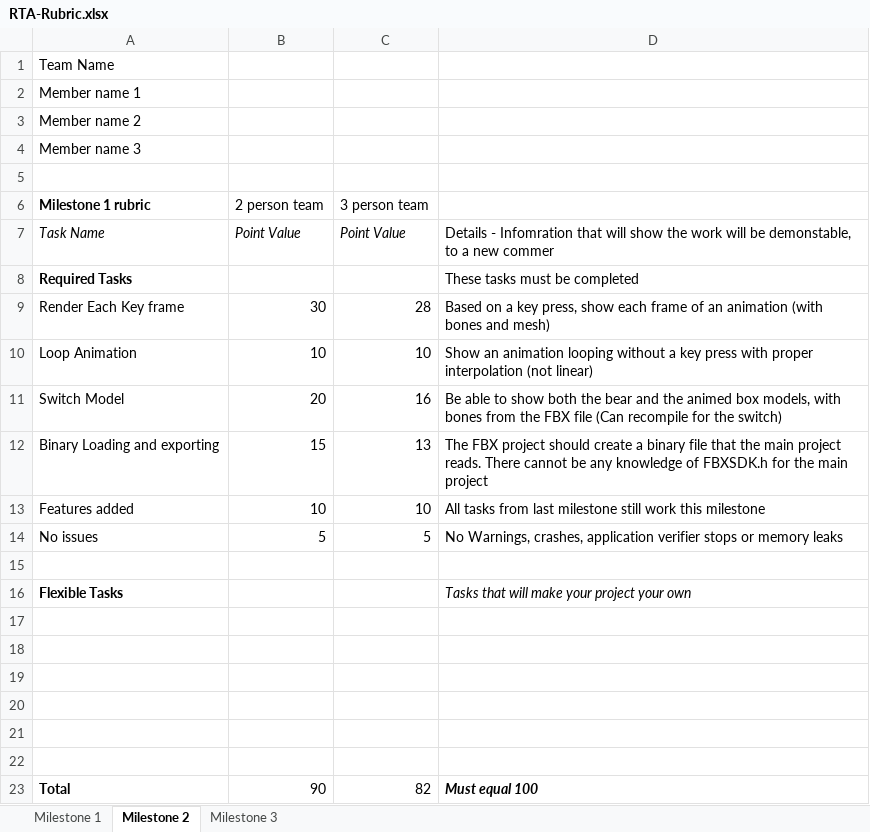
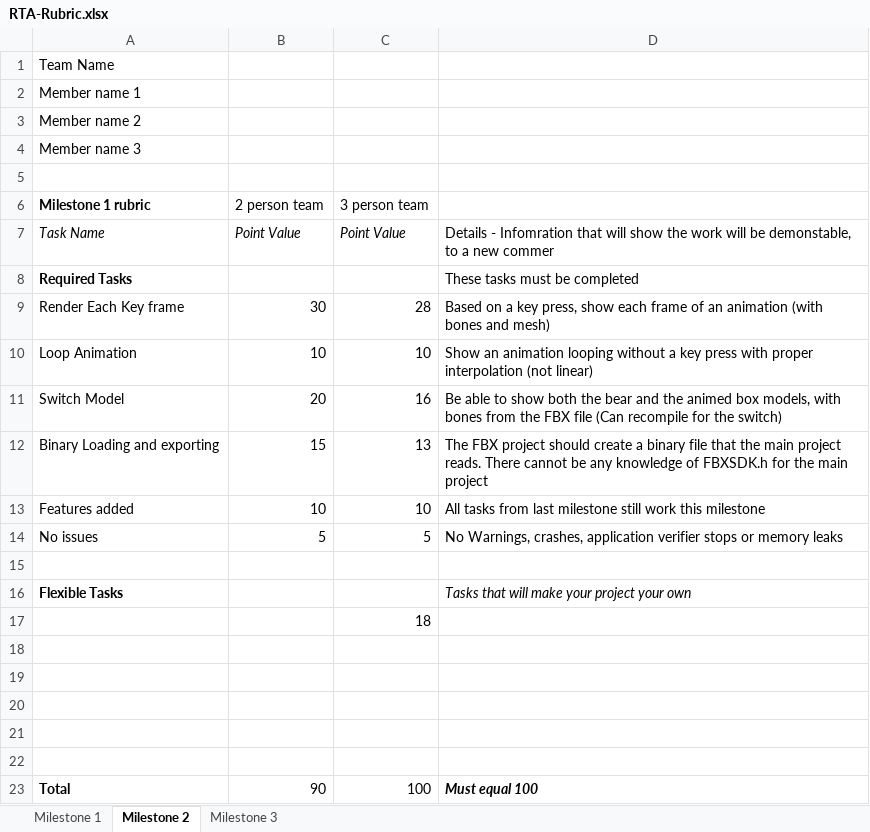
Before and after one commit to AnOmmen/PPV_FAST, an Excel workbook: RTA-Rubric.xlsx, sheet Milestone 2, drawn as a sheet; values as stored, in another font and other column widths than the file's, no borders; charts and pictures not drawn; removed rows and columns are numbered as before the commit, all else as after; the diff names each change by its address in the sheet, - before the commit and + after, or states it on an @@ line.

```diff
--- a/RTA-Rubric.xlsx (sheet Milestone 2)
+++ b/RTA-Rubric.xlsx (sheet Milestone 2)
+row 17:  |  | 18
-row 22: (empty)
-C23 (3 person team): 82
+C23 (3 person team): 100
```
Also changed, not shown: charts or pictures, 12 other files.
